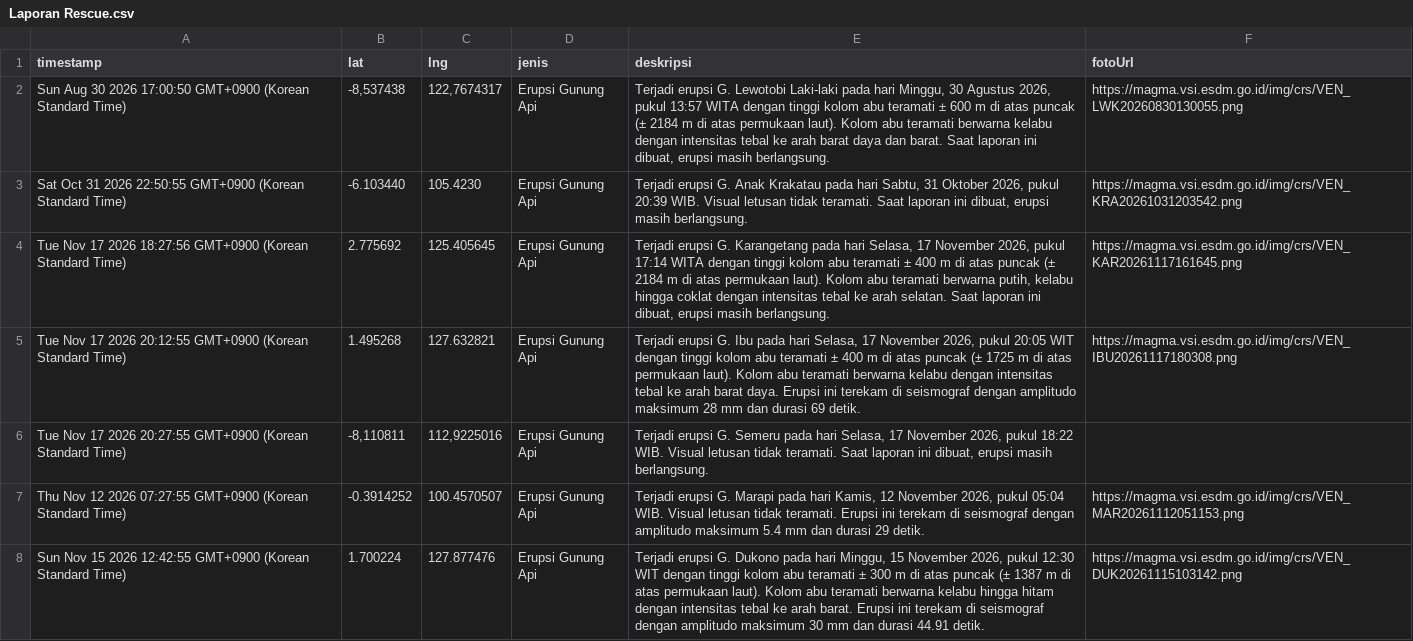
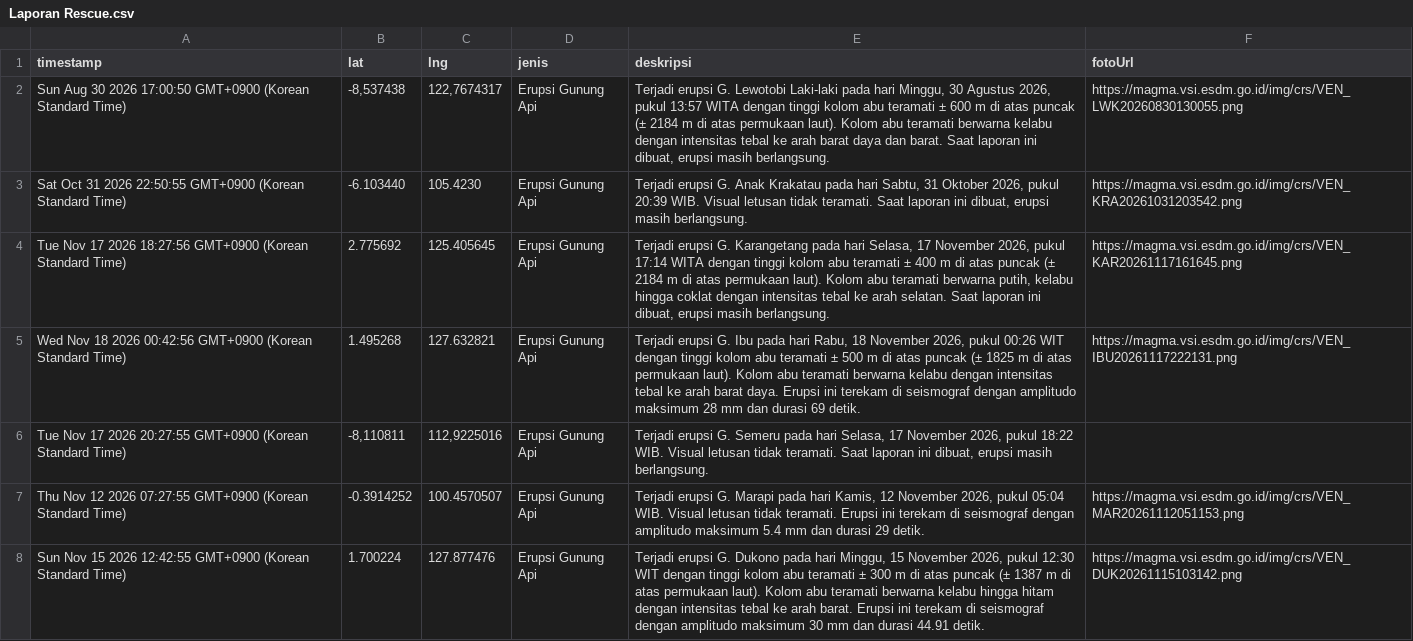
Before and after one commit to gpmlabuangnamrole-cell/Rescue, a CSV file: Laporan Rescue.csv, drawn as a sheet; only a part is shown.

Commit message:
Update Laporan Rescue otomatis dari Google Sheet

```diff
--- a/Laporan Rescue.csv
+++ b/Laporan Rescue.csv
@@ -4,3 +4,3 @@
 "Tue Nov 17 2026 18:27:56 GMT+0900 (Korean Standard Time)","2.775692","125.405645","Erupsi Gunung Api","Terjadi erupsi G. Karangetang pada hari Selasa, 17 November 2026, pukul 17:14 WITA dengan tinggi kolom abu teramati ± 400 m di atas puncak (± 2184 m di atas permukaan laut). Kolom abu teramati berwarna putih, kelabu hingga coklat dengan intensitas tebal ke arah selatan. Saat laporan ini dibuat, erupsi masih berlangsung.","https://magma.vsi.esdm.go.id/img/crs/VEN_KAR20261117161645.png"
-"Tue Nov 17 2026 20:12:55 GMT+0900 (Korean Standard Time)","1.495268","127.632821","Erupsi Gunung Api","Terjadi erupsi G. Ibu pada hari Selasa, 17 November 2026, pukul 20:05 WIT dengan tinggi kolom abu teramati ± 400 m di atas puncak (± 1725 m di atas permukaan laut). Kolom abu teramati berwarna kelabu dengan intensitas tebal ke arah barat daya. Erupsi ini terekam di seismograf dengan amplitudo maksimum 28 mm dan durasi 69 detik.","https://magma.vsi.esdm.go.id/img/crs/VEN_IBU20261117180308.png"
+"Wed Nov 18 2026 00:42:56 GMT+0900 (Korean Standard Time)","1.495268","127.632821","Erupsi Gunung Api","Terjadi erupsi G. Ibu pada hari Rabu, 18 November 2026, pukul 00:26 WIT dengan tinggi kolom abu teramati ± 500 m di atas puncak (± 1825 m di atas permukaan laut). Kolom abu teramati berwarna kelabu dengan intensitas tebal ke arah barat daya. Erupsi ini terekam di seismograf dengan amplitudo maksimum 28 mm dan durasi 69 detik.","https://magma.vsi.esdm.go.id/img/crs/VEN_IBU20261117222131.png"
 "Tue Nov 17 2026 20:27:55 GMT+0900 (Korean Standard Time)","-8,110811","112,9225016","Erupsi Gunung Api","Terjadi erupsi G. Semeru pada hari Selasa, 17 November 2026, pukul 18:22 WIB. Visual letusan tidak teramati. Saat laporan ini dibuat, erupsi masih berlangsung.",""
```
